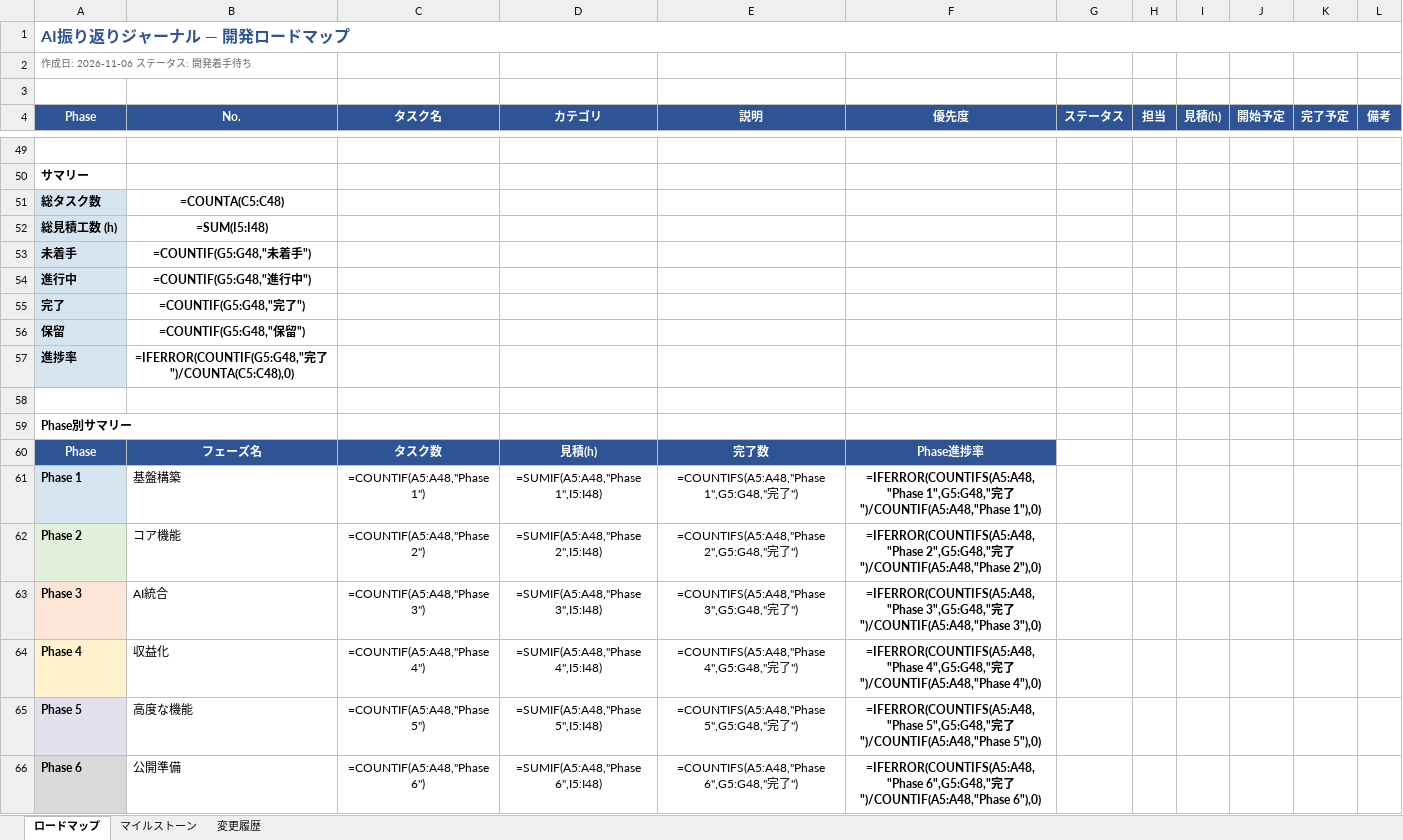
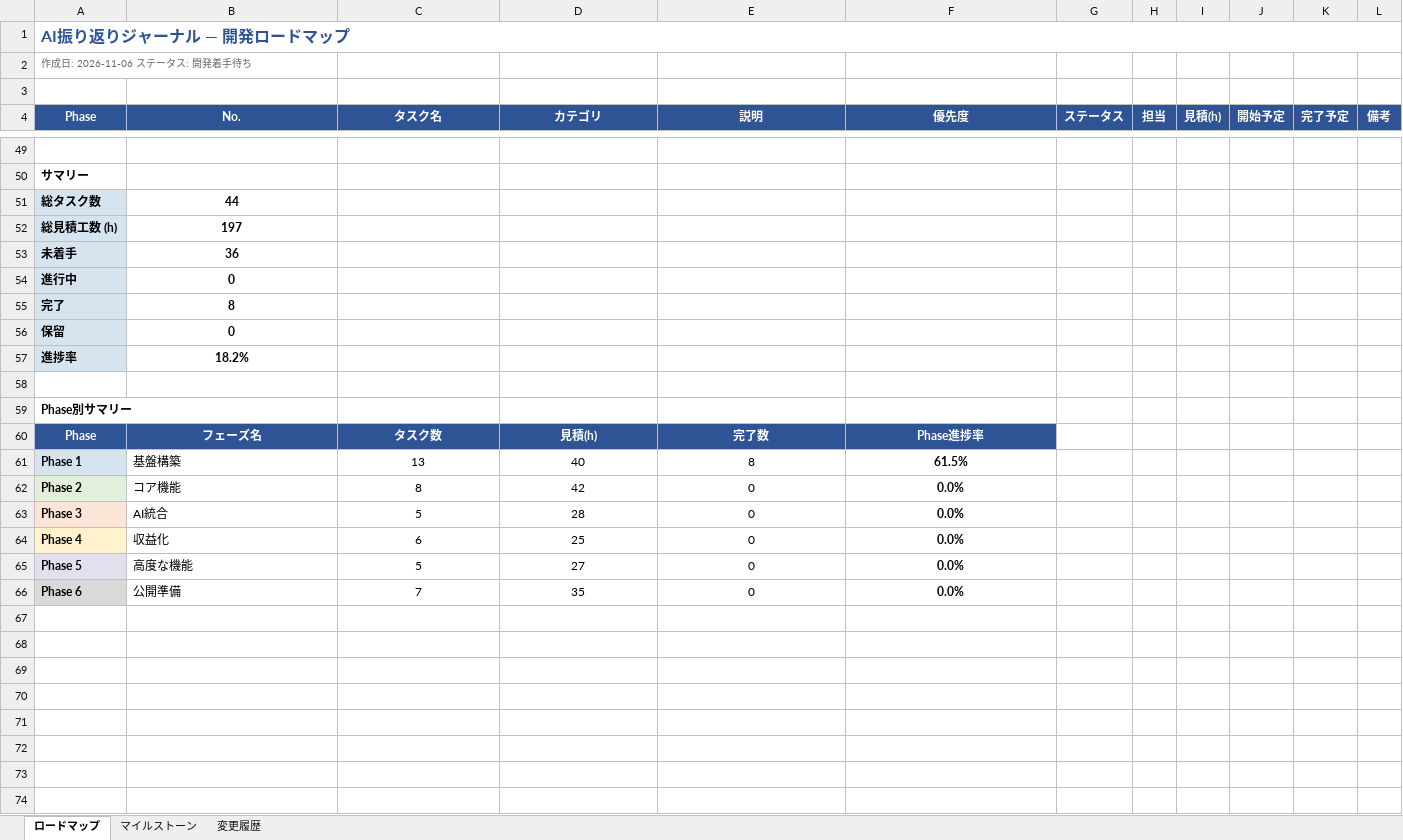
Before and after one commit to kurodakenya/ai-reflection-journal, an Excel workbook: docs/進捗管理.xlsx, sheet ロードマップ, drawn as a sheet; only a part is shown, gaps mark what is left out; values as stored, in another font and other column widths than the file's, no borders; formulas without a stored value are shown as written; removed rows and columns are numbered as before the commit, all else as after; the diff covers the shown part only; the diff names each change by its address in the sheet, - before the commit and + after, or states it on an @@ line.

```diff
--- a/docs/進捗管理.xlsx (sheet ロードマップ)
+++ b/docs/進捗管理.xlsx (sheet ロードマップ)
-B51 (No.): =COUNTA(C5:C48)
+B51 (No.): 44
-B52 (No.): =SUM(I5:I48)
+B52 (No.): 197
-B53 (No.): =COUNTIF(G5:G48,"未着手")
+B53 (No.): 36
-B54 (No.): =COUNTIF(G5:G48,"進行中")
+B54 (No.): 0
-B55 (No.): =COUNTIF(G5:G48,"完了")
+B55 (No.): 8
-B56 (No.): =COUNTIF(G5:G48,"保留")
+B56 (No.): 0
-B57 (No.): =IFERROR(COUNTIF(G5:G48,"完了")/COUNTA(C5:C48),0)
+B57 (No.): 18.2%
-row 61: Phase 1 | 基盤構築 | =COUNTIF(A5:A48,"Phase 1") | =SUMIF(A5:A48,"Phase 1",I5:I48) | =COUNTIFS(A5:A48,"Phase 1",G5:G48,"完了") | =IFERROR(COUNTIFS(A5:A48,"Phase 1",G5:G48,"完了")/COUNTIF(A5:A48,"Phase 1"),0)
-row 62: Phase 2 | コア機能 | =COUNTIF(A5:A48,"Phase 2") | =SUMIF(A5:A48,"Phase 2",I5:I48) | =COUNTIFS(A5:A48,"Phase 2",G5:G48,"完了") | =IFERROR(COUNTIFS(A5:A48,"Phase 2",G5:G48,"完了")/COUNTIF(A5:A48,"Phase 2"),0)
-row 63: Phase 3 | AI統合 | =COUNTIF(A5:A48,"Phase 3") | =SUMIF(A5:A48,"Phase 3",I5:I48) | =COUNTIFS(A5:A48,"Phase 3",G5:G48,"完了") | =IFERROR(COUNTIFS(A5:A48,"Phase 3",G5:G48,"完了")/COUNTIF(A5:A48,"Phase 3"),0)
-row 64: Phase 4 | 収益化 | =COUNTIF(A5:A48,"Phase 4") | =SUMIF(A5:A48,"Phase 4",I5:I48) | =COUNTIFS(A5:A48,"Phase 4",G5:G48,"完了") | =IFERROR(COUNTIFS(A5:A48,"Phase 4",G5:G48,"完了")/COUNTIF(A5:A48,"Phase 4"),0)
-row 65: Phase 5 | 高度な機能 | =COUNTIF(A5:A48,"Phase 5") | =SUMIF(A5:A48,"Phase 5",I5:I48) | =COUNTIFS(A5:A48,"Phase 5",G5:G48,"完了") | =IFERROR(COUNTIFS(A5:A48,"Phase 5",G5:G48,"完了")/COUNTIF(A5:A48,"Phase 5"),0)
-row 66: Phase 6 | 公開準備 | =COUNTIF(A5:A48,"Phase 6") | =SUMIF(A5:A48,"Phase 6",I5:I48) | =COUNTIFS(A5:A48,"Phase 6",G5:G48,"完了") | =IFERROR(COUNTIFS(A5:A48,"Phase 6",G5:G48,"完了")/COUNTIF(A5:A48,"Phase 6"),0)
+row 61: Phase 1 | 基盤構築 | 13 | 40 | 8 | 61.5%
+row 62: Phase 2 | コア機能 | 8 | 42 | 0 | 0.0%
+row 63: Phase 3 | AI統合 | 5 | 28 | 0 | 0.0%
+row 64: Phase 4 | 収益化 | 6 | 25 | 0 | 0.0%
+row 65: Phase 5 | 高度な機能 | 5 | 27 | 0 | 0.0%
+row 66: Phase 6 | 公開準備 | 7 | 35 | 0 | 0.0%
```
Also changed, not shown: cell formats elsewhere in this sheet, 1 other file.
